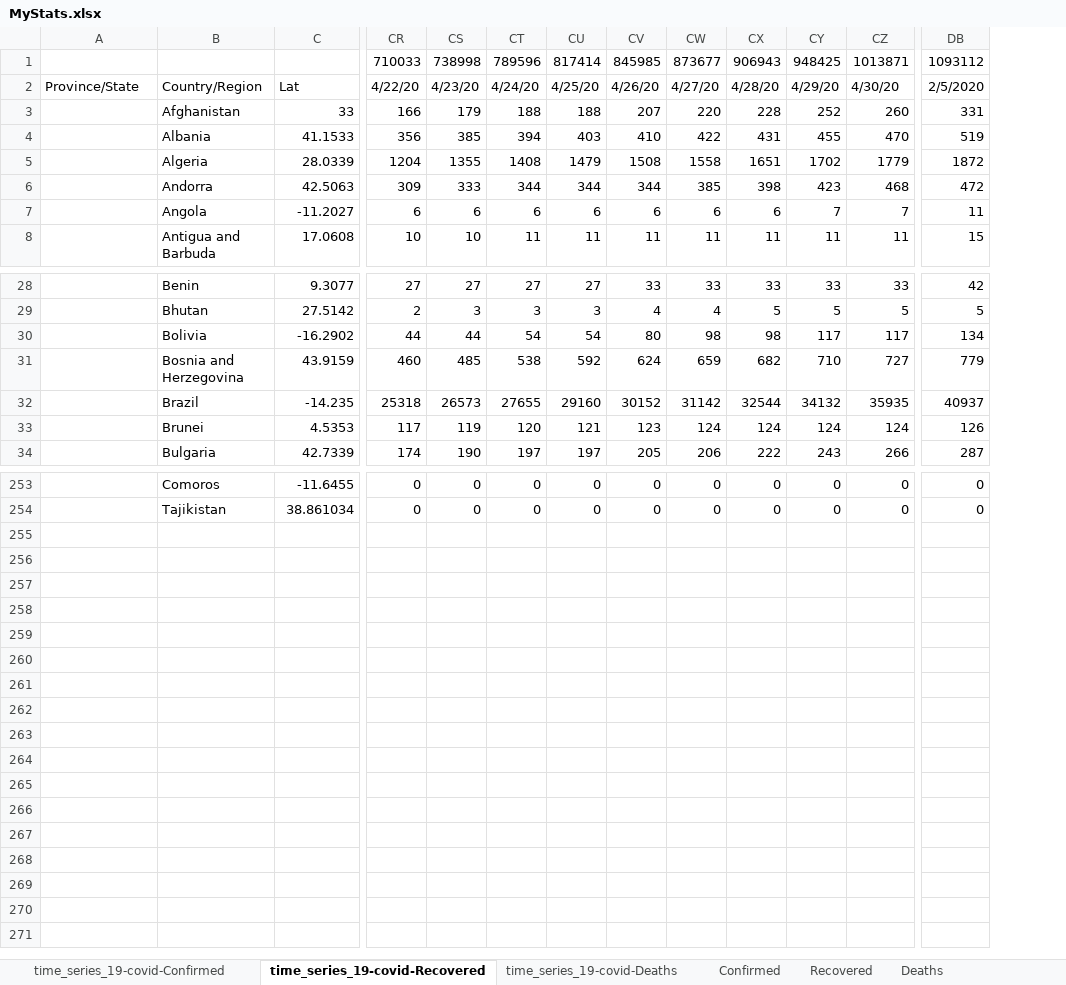
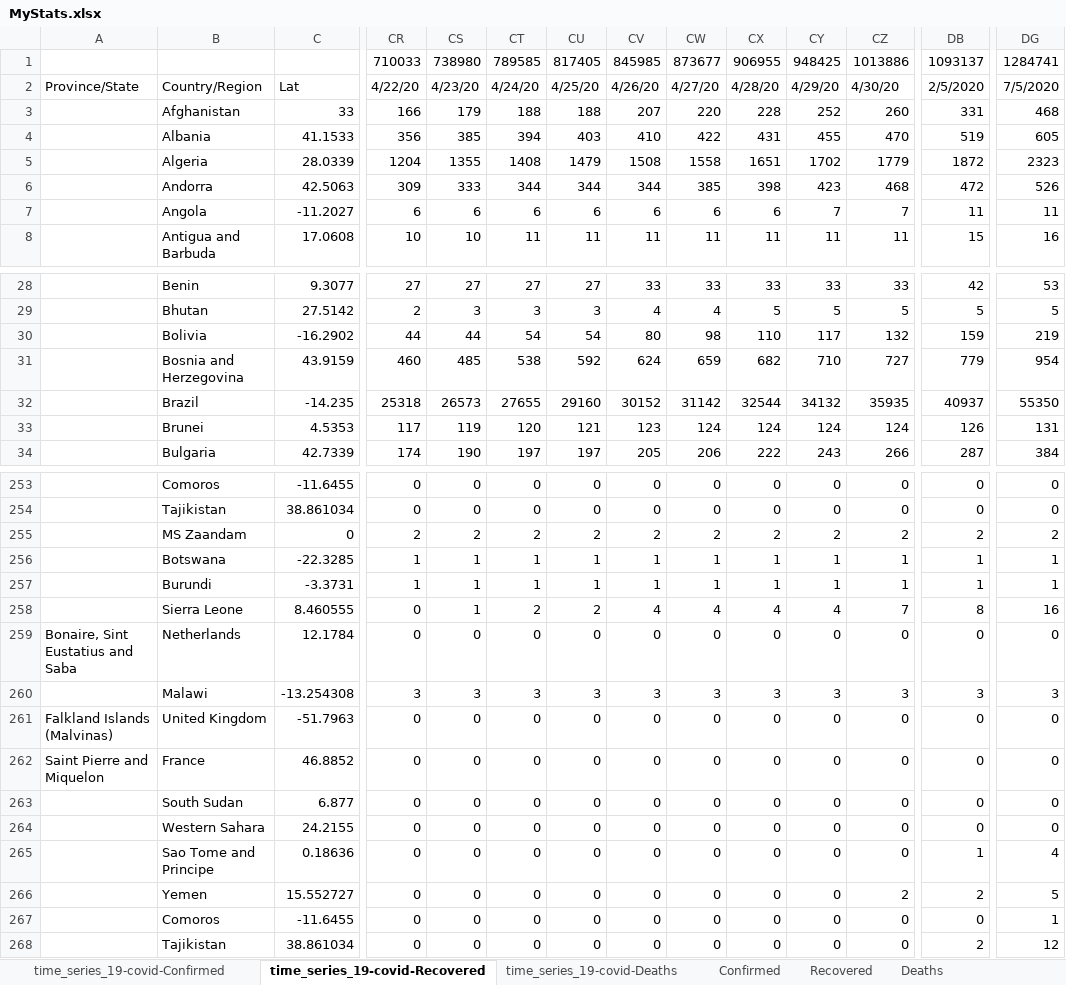
Before and after one commit to hotmailtestuser/COVID-19, an Excel workbook: csse_covid_19_data/csse_covid_19_time_series/MyStats.xlsx, sheet time_series_19-covid-Recovered, drawn as a sheet; only a part is shown, gaps mark what is left out; values as stored, in another font and other column widths than the file's, no borders; rows hold the shown columns only; the diff covers the shown part only; the diff names each change by its address in the sheet, - before the commit and + after, or states it on an @@ line.

Commit message:
updated my spreadsheet with data for 7th May 2020 PLUS added Russia to tracked data

```diff
--- a/csse_covid_19_data/csse_covid_19_time_series/MyStats.xlsx (sheet time_series_19-covid-Recovered)
+++ b/csse_covid_19_data/csse_covid_19_time_series/MyStats.xlsx (sheet time_series_19-covid-Recovered)
+column DG, rows 1-8: 1284741 | 7/5/2020 | 468 | 605 | 2323 | 526 | 11 | 16; rows 28-34: 53 | 5 | 219 | 954 | 55350 | 131 | 384; rows 253-254: 0 | 0
-CS1: 738998
+CS1: 738980
-CT1: 789596
+CT1: 789585
-CU1: 817414
+CU1: 817405
-CX1: 906943
+CX1: 906955
-CZ1: 1013871
+CZ1: 1013886
-DB1: 1093112
+DB1: 1093137
-CX30: 98
+CX30: 110
-CZ30: 117
+CZ30: 132
-DB30: 134
+DB30: 159
+row 255:  | MS Zaandam | 0 | 2 | 2 | 2 | 2 | 2 | 2 | 2 | 2 | 2 | 2 | 2
+row 256:  | Botswana | -22.3285 | 1 | 1 | 1 | 1 | 1 | 1 | 1 | 1 | 1 | 1 | 1
+row 257:  | Burundi | -3.3731 | 1 | 1 | 1 | 1 | 1 | 1 | 1 | 1 | 1 | 1 | 1
+row 258:  | Sierra Leone | 8.460555 | 0 | 1 | 2 | 2 | 4 | 4 | 4 | 4 | 7 | 8 | 16
+row 259: Bonaire, Sint Eustatius and Saba | Netherlands | 12.1784 | 0 | 0 | 0 | 0 | 0 | 0 | 0 | 0 | 0 | 0 | 0
+row 260:  | Malawi | -13.254308 | 3 | 3 | 3 | 3 | 3 | 3 | 3 | 3 | 3 | 3 | 3
+row 261: Falkland Islands (Malvinas) | United Kingdom | -51.7963 | 0 | 0 | 0 | 0 | 0 | 0 | 0 | 0 | 0 | 0 | 0
+row 262: Saint Pierre and Miquelon | France | 46.8852 | 0 | 0 | 0 | 0 | 0 | 0 | 0 | 0 | 0 | 0 | 0
+row 263:  | South Sudan | 6.877 | 0 | 0 | 0 | 0 | 0 | 0 | 0 | 0 | 0 | 0 | 0
+row 264:  | Western Sahara | 24.2155 | 0 | 0 | 0 | 0 | 0 | 0 | 0 | 0 | 0 | 0 | 0
+row 265:  | Sao Tome and Principe | 0.18636 | 0 | 0 | 0 | 0 | 0 | 0 | 0 | 0 | 0 | 1 | 4
+row 266:  | Yemen | 15.552727 | 0 | 0 | 0 | 0 | 0 | 0 | 0 | 0 | 2 | 2 | 5
+row 267:  | Comoros | -11.6455 | 0 | 0 | 0 | 0 | 0 | 0 | 0 | 0 | 0 | 0 | 1
+row 268:  | Tajikistan | 38.861034 | 0 | 0 | 0 | 0 | 0 | 0 | 0 | 0 | 0 | 2 | 12
```
Also changed, not shown: 3 edited cells elsewhere in this sheet, sheet Confirmed, sheet Recovered, sheet Deaths, sheet By Population Size, sheet % Case Fatality Rate, sheet % Death Rate (Known Outcomes), 2 more sheets, formulas that keep their value, hidden cells, charts or pictures.
